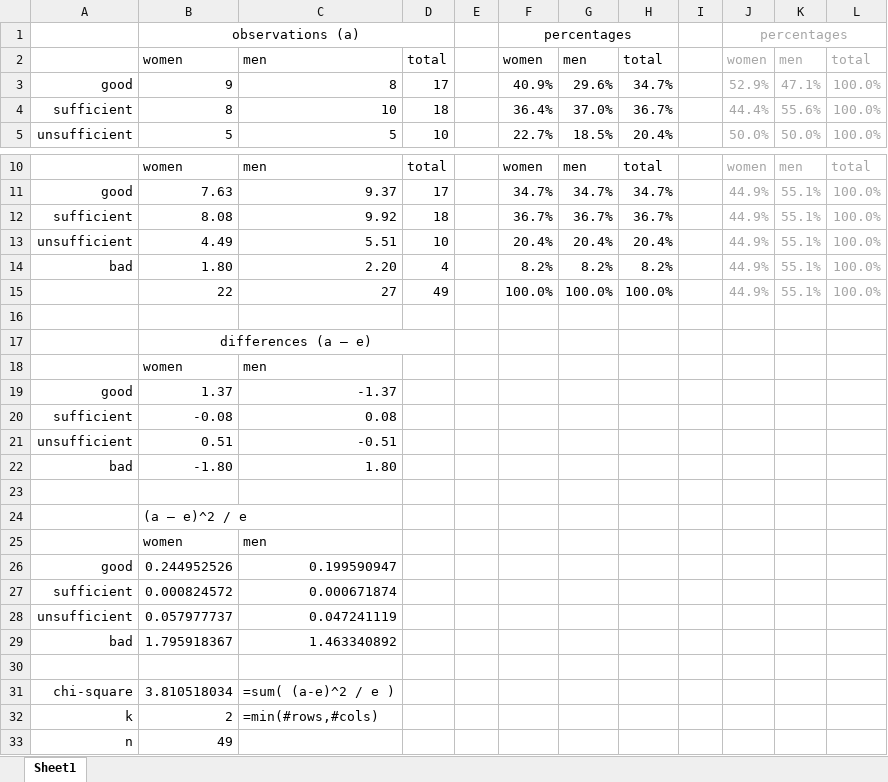
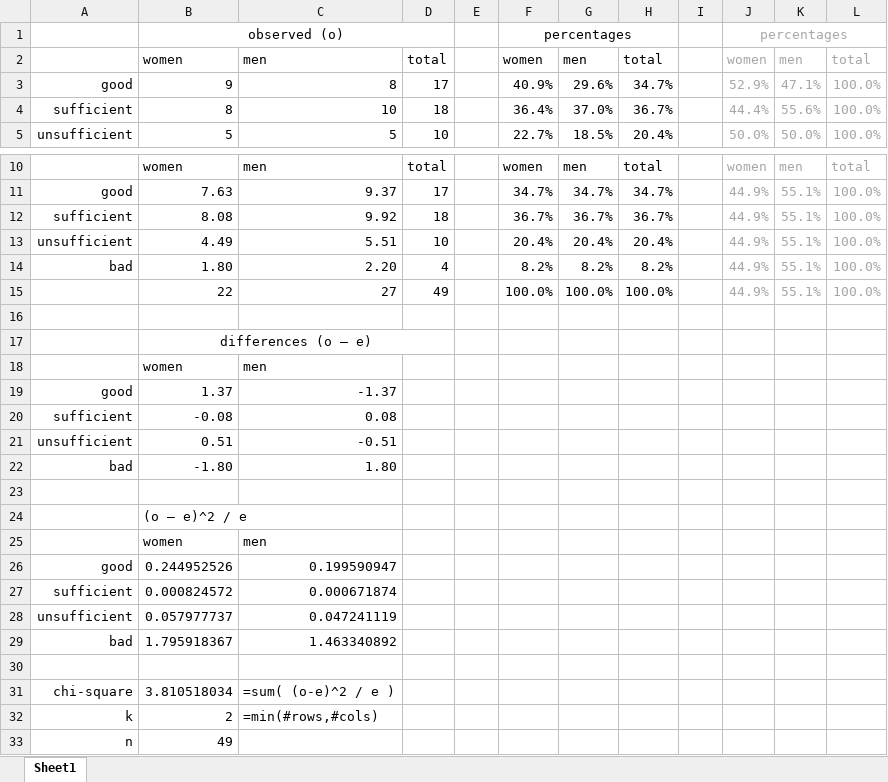
Before and after one commit to HoGentTIN/research-techniques-course, an Excel workbook: codingexamples/6-bivariate-analysis-CramersV.xlsx, sheet Sheet1, drawn as a sheet; only a part is shown, gaps mark what is left out; values as stored, in another font and other column widths than the file's, no borders; the diff names each change by its address in the sheet, - before the commit and + after, or states it on an @@ line.

Commit message:
more coding examples, more translated

```diff
--- a/codingexamples/6-bivariate-analysis-CramersV.xlsx (sheet Sheet1)
+++ b/codingexamples/6-bivariate-analysis-CramersV.xlsx (sheet Sheet1)
-B1: observations (a)
+B1: observed (o)
-B17: differences (a – e)
+B17: differences (o – e)
-B24: (a – e)^2 / e
+B24: (o – e)^2 / e
-C31: =sum( (a-e)^2 / e )
+C31: =sum( (o-e)^2 / e )
```
Also changed, not shown: 2 other files.
